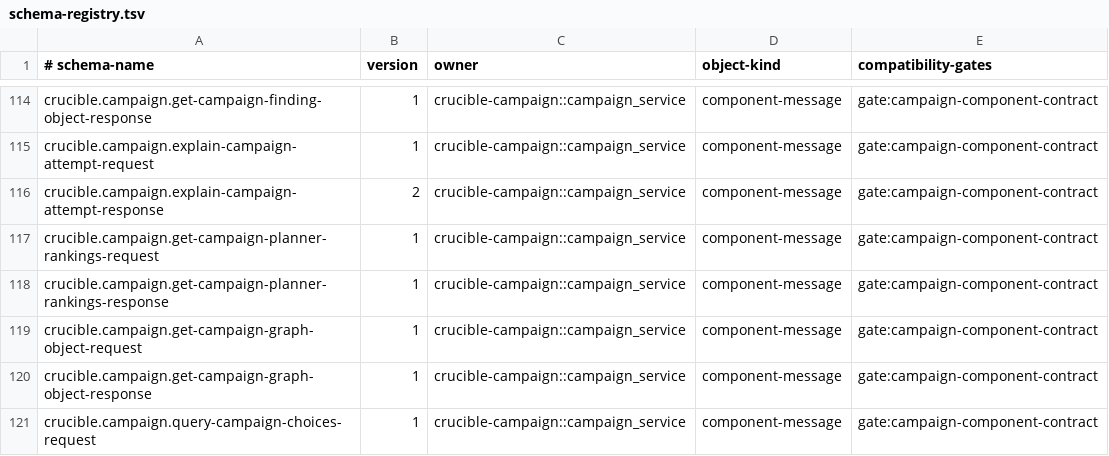
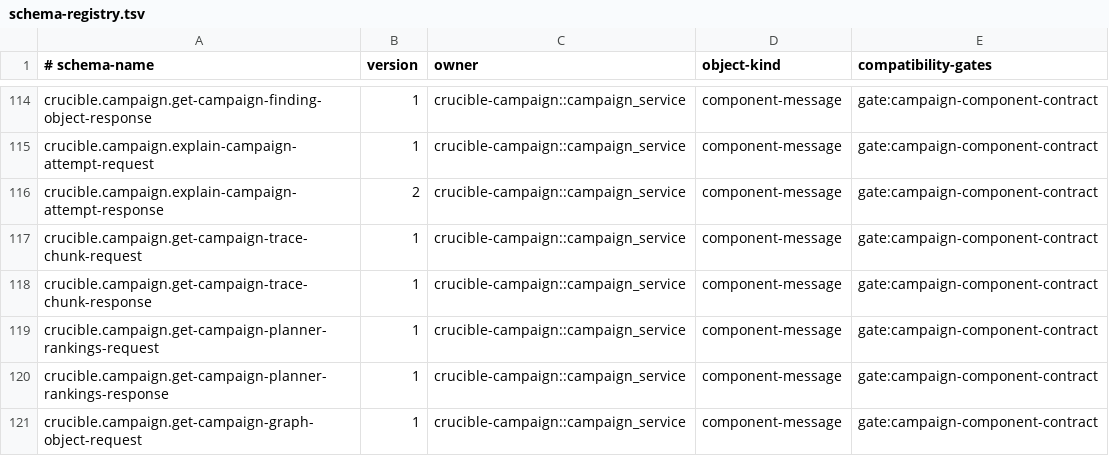
Before and after one commit to andyl-technologies/aos, a TSV file: docs/rfcs/0020-crucible-campaigns/schema-registry.tsv, drawn as a sheet; only a part is shown, gaps mark what is left out; the shorter side is filled out with more unchanged rows.

Commit message:
Serve authenticated campaign trace chunks
Signed-off-by: Dylan Plecki <dylan@andyl.com>

```diff
--- a/docs/rfcs/0020-crucible-campaigns/schema-registry.tsv
+++ b/docs/rfcs/0020-crucible-campaigns/schema-registry.tsv
@@ -116,2 +116,4 @@ crucible.campaign.explain-campaign-attempt-request	1	crucible-campaign::campaign
 crucible.campaign.explain-campaign-attempt-response	2	crucible-campaign::campaign_service	component-message	gate:campaign-component-contract
+crucible.campaign.get-campaign-trace-chunk-request	1	crucible-campaign::campaign_service	component-message	gate:campaign-component-contract
+crucible.campaign.get-campaign-trace-chunk-response	1	crucible-campaign::campaign_service	component-message	gate:campaign-component-contract
 crucible.campaign.get-campaign-planner-rankings-request	1	crucible-campaign::campaign_service	component-message	gate:campaign-component-contract
```
Also changed, not shown: 14 other files.
